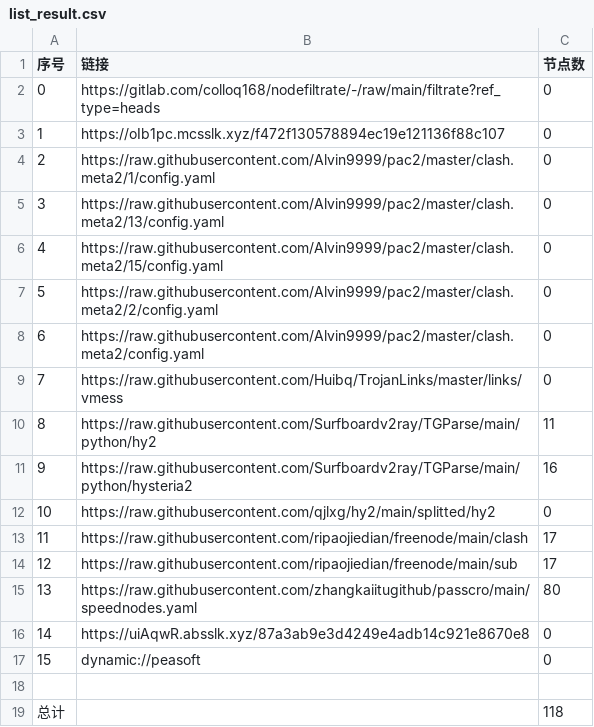
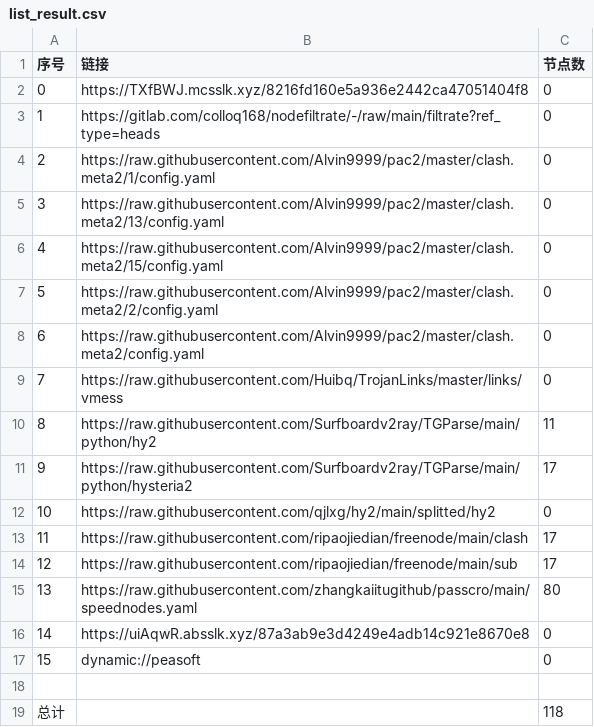
Before and after one commit to xiao33521/AutoMergePublicNodes33521, a CSV file: list_result.csv, drawn as a sheet.

```diff
--- a/list_result.csv
+++ b/list_result.csv
@@ -1,4 +1,4 @@
 序号,链接,节点数
-0,https://gitlab.com/colloq168/nodefiltrate/-/raw/main/filtrate?ref_type=heads,0
-1,https://oIb1pc.mcsslk.xyz/f472f130578894ec19e121136f88c107,0
+0,https://TXfBWJ.mcsslk.xyz/8216fd160e5a936e2442ca47051404f8,0
+1,https://gitlab.com/colloq168/nodefiltrate/-/raw/main/filtrate?ref_type=heads,0
 2,https://raw.githubusercontent.com/Alvin9999/pac2/master/clash.meta2/1/config.yaml,0
@@ -10,3 +10,3 @@
 8,https://raw.githubusercontent.com/Surfboardv2ray/TGParse/main/python/hy2,11
-9,https://raw.githubusercontent.com/Surfboardv2ray/TGParse/main/python/hysteria2,16
+9,https://raw.githubusercontent.com/Surfboardv2ray/TGParse/main/python/hysteria2,17
 10,https://raw.githubusercontent.com/qjlxg/hy2/main/splitted/hy2,0
```
Also changed, not shown: 6 other files.
